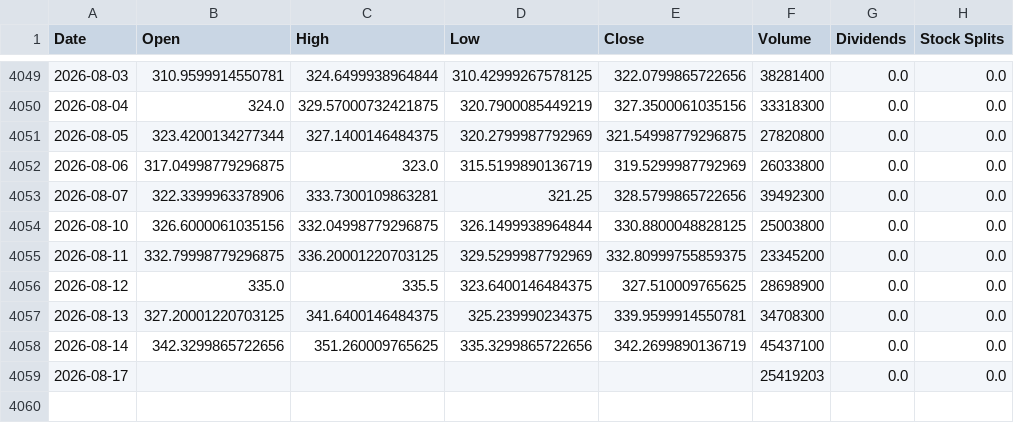
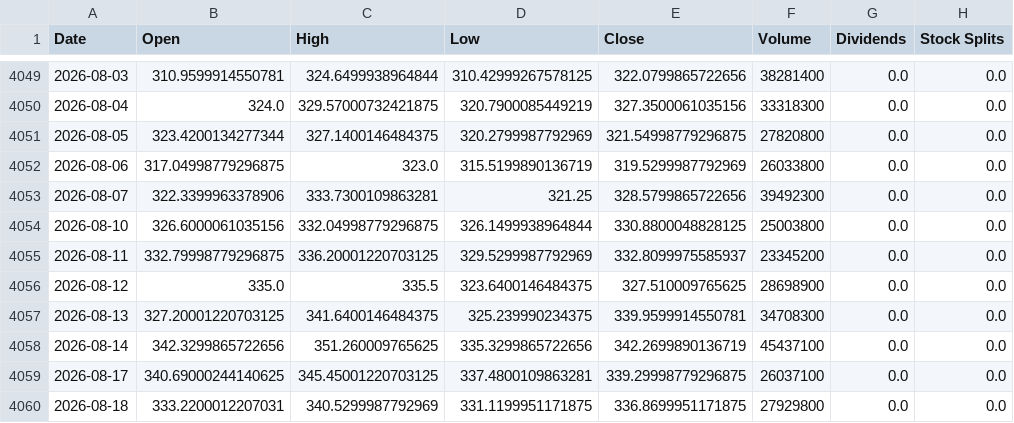
Before and after one commit to jamesf623/strategy_daily, a CSV file: stock_data/TSLA.csv, drawn as a sheet; only a part is shown, gaps mark what is left out.

```diff
--- a/stock_data/TSLA.csv
+++ b/stock_data/TSLA.csv
@@ -4054,3 +4054,3 @@ Date,Open,High,Low,Close,Volume,Dividends,Stock Splits
 2026-08-10,326.6000061035156,332.04998779296875,326.1499938964844,330.8800048828125,25003800,0.0,0.0
-2026-08-11,332.79998779296875,336.20001220703125,329.5299987792969,332.80999755859375,23345200,0.0,0.0
+2026-08-11,332.79998779296875,336.20001220703125,329.5299987792969,332.8099975585937,23345200,0.0,0.0
 2026-08-12,335.0,335.5,323.6400146484375,327.510009765625,28698900,0.0,0.0
@@ -4058,2 +4058,3 @@ Date,Open,High,Low,Close,Volume,Dividends,Stock Splits
 2026-08-14,342.3299865722656,351.260009765625,335.3299865722656,342.2699890136719,45437100,0.0,0.0
-2026-08-17,,,,,25419203,0.0,0.0
+2026-08-17,340.69000244140625,345.45001220703125,337.4800109863281,339.29998779296875,26037100,0.0,0.0
+2026-08-18,333.2200012207031,340.5299987792969,331.1199951171875,336.8699951171875,27929800,0.0,0.0
```
Also changed, not shown: stock_data/AZO.csv, stock_data/ORLY.csv.
